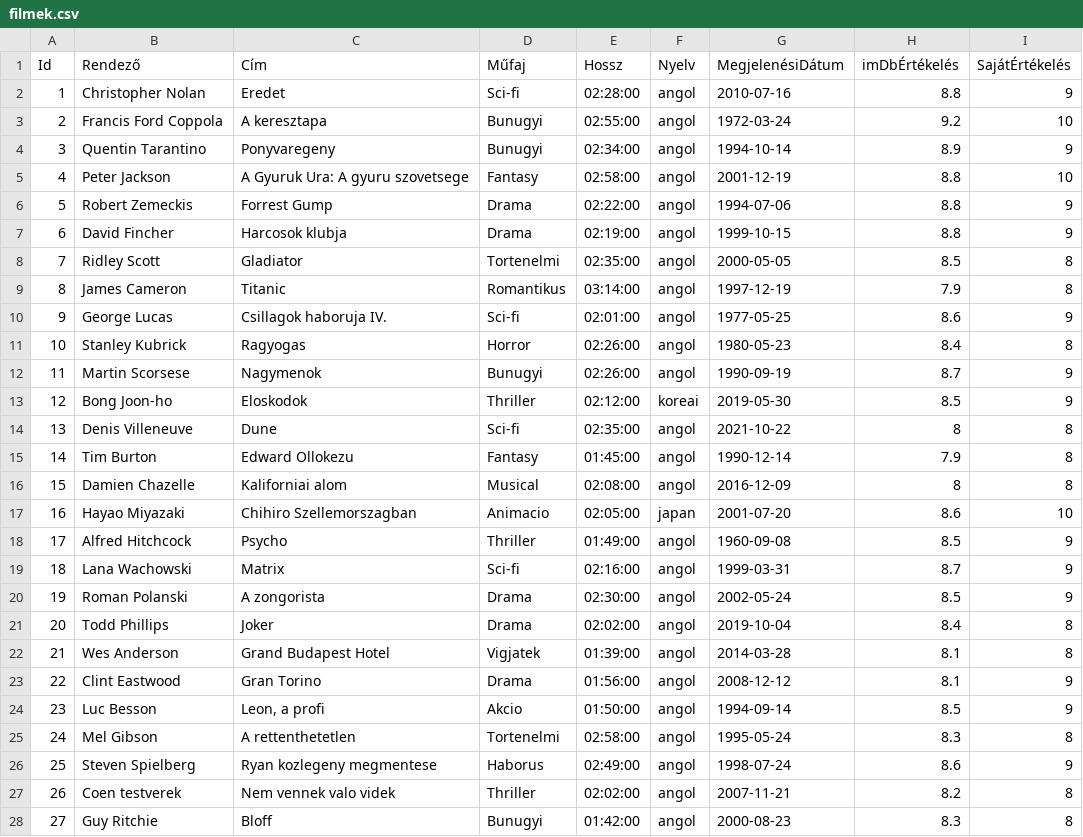
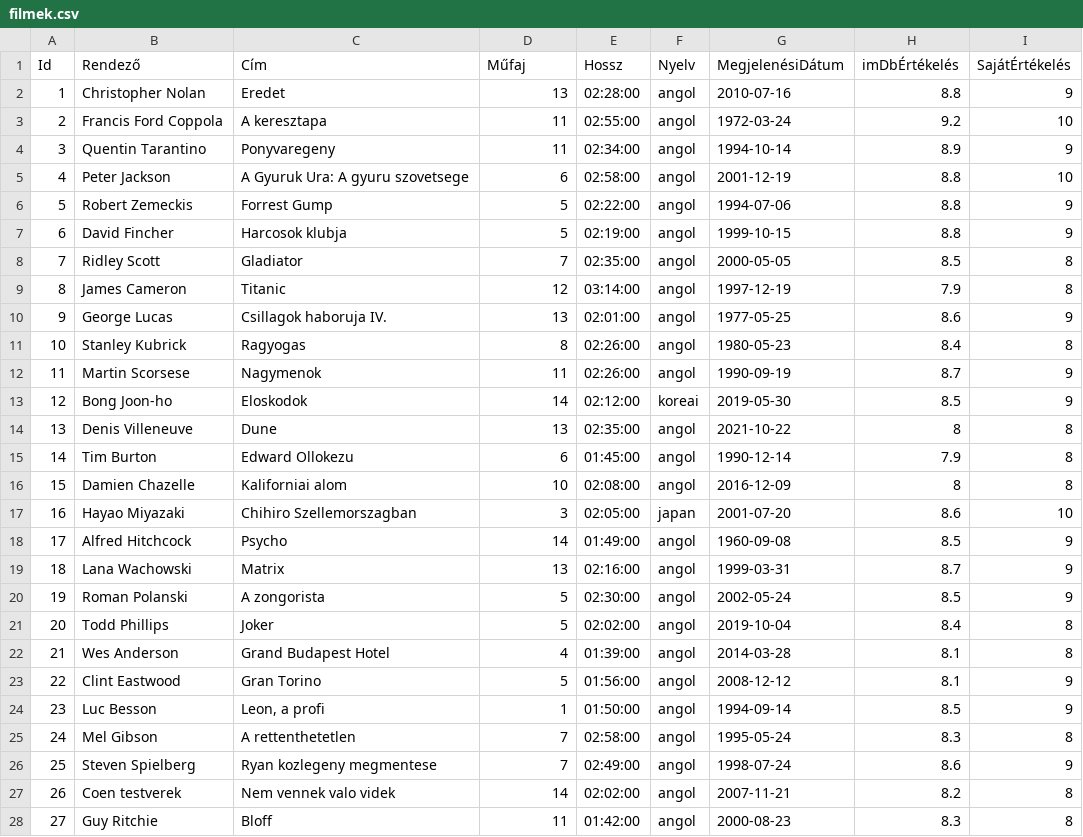
Before and after one commit to joco-bacsi/UjFilmekBackend, a CSV file: FilmKatalogus.Api/filmek.csv, drawn as a sheet; only a part is shown; the diff covers the shown part only.

```diff
--- a/FilmKatalogus.Api/filmek.csv
+++ b/FilmKatalogus.Api/filmek.csv
@@ -1,28 +1,28 @@
 Id,Rendező,Cím,Műfaj,Hossz,Nyelv,MegjelenésiDátum,imDbÉrtékelés,SajátÉrtékelés
-1,"Christopher Nolan",Eredet,Sci-fi,02:28:00,angol,2010-07-16,8.8,9
-2,"Francis Ford Coppola","A keresztapa",Bunugyi,02:55:00,angol,1972-03-24,9.2,10
-3,"Quentin Tarantino",Ponyvaregeny,Bunugyi,02:34:00,angol,1994-10-14,8.9,9
-4,"Peter Jackson","A Gyuruk Ura: A gyuru szovetsege",Fantasy,02:58:00,angol,2001-12-19,8.8,10
-5,"Robert Zemeckis","Forrest Gump",Drama,02:22:00,angol,1994-07-06,8.8,9
-6,"David Fincher","Harcosok klubja",Drama,02:19:00,angol,1999-10-15,8.8,9
-7,"Ridley Scott",Gladiator,Tortenelmi,02:35:00,angol,2000-05-05,8.5,8
-8,"James Cameron",Titanic,Romantikus,03:14:00,angol,1997-12-19,7.9,8
-9,"George Lucas","Csillagok haboruja IV.",Sci-fi,02:01:00,angol,1977-05-25,8.6,9
-10,"Stanley Kubrick",Ragyogas,Horror,02:26:00,angol,1980-05-23,8.4,8
-11,"Martin Scorsese",Nagymenok,Bunugyi,02:26:00,angol,1990-09-19,8.7,9
-12,"Bong Joon-ho",Eloskodok,Thriller,02:12:00,koreai,2019-05-30,8.5,9
-13,"Denis Villeneuve",Dune,Sci-fi,02:35:00,angol,2021-10-22,8,8
-14,"Tim Burton","Edward Ollokezu",Fantasy,01:45:00,angol,1990-12-14,7.9,8
-15,"Damien Chazelle","Kaliforniai alom",Musical,02:08:00,angol,2016-12-09,8,8
-16,"Hayao Miyazaki","Chihiro Szellemorszagban",Animacio,02:05:00,japan,2001-07-20,8.6,10
-17,"Alfred Hitchcock",Psycho,Thriller,01:49:00,angol,1960-09-08,8.5,9
-18,"Lana Wachowski",Matrix,Sci-fi,02:16:00,angol,1999-03-31,8.7,9
-19,"Roman Polanski","A zongorista",Drama,02:30:00,angol,2002-05-24,8.5,9
-20,"Todd Phillips",Joker,Drama,02:02:00,angol,2019-10-04,8.4,8
-21,"Wes Anderson","Grand Budapest Hotel",Vigjatek,01:39:00,angol,2014-03-28,8.1,8
-22,"Clint Eastwood","Gran Torino",Drama,01:56:00,angol,2008-12-12,8.1,9
-23,"Luc Besson","Leon, a profi",Akcio,01:50:00,angol,1994-09-14,8.5,9
-24,"Mel Gibson","A rettenthetetlen",Tortenelmi,02:58:00,angol,1995-05-24,8.3,8
-25,"Steven Spielberg","Ryan kozlegeny megmentese",Haborus,02:49:00,angol,1998-07-24,8.6,9
-26,"Coen testverek","Nem vennek valo videk",Thriller,02:02:00,angol,2007-11-21,8.2,8
-27,"Guy Ritchie",Bloff,Bunugyi,01:42:00,angol,2000-08-23,8.3,8
+1,"Christopher Nolan",Eredet,13,02:28:00,angol,2010-07-16,8.8,9
+2,"Francis Ford Coppola","A keresztapa",11,02:55:00,angol,1972-03-24,9.2,10
+3,"Quentin Tarantino",Ponyvaregeny,11,02:34:00,angol,1994-10-14,8.9,9
+4,"Peter Jackson","A Gyuruk Ura: A gyuru szovetsege",6,02:58:00,angol,2001-12-19,8.8,10
+5,"Robert Zemeckis","Forrest Gump",5,02:22:00,angol,1994-07-06,8.8,9
+6,"David Fincher","Harcosok klubja",5,02:19:00,angol,1999-10-15,8.8,9
+7,"Ridley Scott",Gladiator,7,02:35:00,angol,2000-05-05,8.5,8
+8,"James Cameron",Titanic,12,03:14:00,angol,1997-12-19,7.9,8
+9,"George Lucas","Csillagok haboruja IV.",13,02:01:00,angol,1977-05-25,8.6,9
+10,"Stanley Kubrick",Ragyogas,8,02:26:00,angol,1980-05-23,8.4,8
+11,"Martin Scorsese",Nagymenok,11,02:26:00,angol,1990-09-19,8.7,9
+12,"Bong Joon-ho",Eloskodok,14,02:12:00,koreai,2019-05-30,8.5,9
+13,"Denis Villeneuve",Dune,13,02:35:00,angol,2021-10-22,8,8
+14,"Tim Burton","Edward Ollokezu",6,01:45:00,angol,1990-12-14,7.9,8
+15,"Damien Chazelle","Kaliforniai alom",10,02:08:00,angol,2016-12-09,8,8
+16,"Hayao Miyazaki","Chihiro Szellemorszagban",3,02:05:00,japan,2001-07-20,8.6,10
+17,"Alfred Hitchcock",Psycho,14,01:49:00,angol,1960-09-08,8.5,9
+18,"Lana Wachowski",Matrix,13,02:16:00,angol,1999-03-31,8.7,9
+19,"Roman Polanski","A zongorista",5,02:30:00,angol,2002-05-24,8.5,9
+20,"Todd Phillips",Joker,5,02:02:00,angol,2019-10-04,8.4,8
+21,"Wes Anderson","Grand Budapest Hotel",4,01:39:00,angol,2014-03-28,8.1,8
+22,"Clint Eastwood","Gran Torino",5,01:56:00,angol,2008-12-12,8.1,9
+23,"Luc Besson","Leon, a profi",1,01:50:00,angol,1994-09-14,8.5,9
+24,"Mel Gibson","A rettenthetetlen",7,02:58:00,angol,1995-05-24,8.3,8
+25,"Steven Spielberg","Ryan kozlegeny megmentese",7,02:49:00,angol,1998-07-24,8.6,9
+26,"Coen testverek","Nem vennek valo videk",14,02:02:00,angol,2007-11-21,8.2,8
+27,"Guy Ritchie",Bloff,11,01:42:00,angol,2000-08-23,8.3,8
```
Also changed, not shown: 3 edited cells elsewhere in this file, 20 other files.
